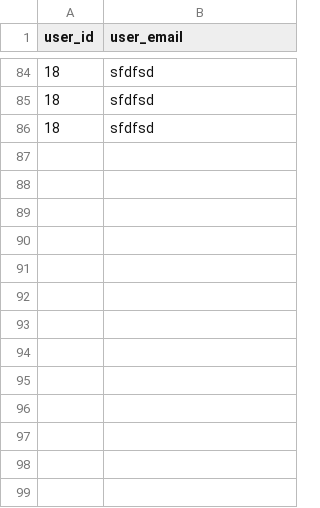
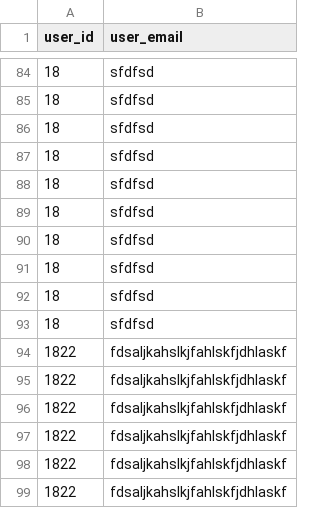
Before and after one commit to aheschl1/ResourceScheduler, a CSV file: backend/temp_sus_database/organization_uofc/Campus_Tour_resources_expended.csv, drawn as a sheet; only a part is shown, gaps mark what is left out.

```diff
--- a/backend/temp_sus_database/organization_uofc/Campus_Tour_resources_expended.csv
+++ b/backend/temp_sus_database/organization_uofc/Campus_Tour_resources_expended.csv
@@ -86 +86,14 @@ user_id,user_email
 18,sfdfsd
+18,sfdfsd
+18,sfdfsd
+18,sfdfsd
+18,sfdfsd
+18,sfdfsd
+18,sfdfsd
+18,sfdfsd
+1822,fdsaljkahslkjfahlskfjdhlaskf
+1822,fdsaljkahslkjfahlskfjdhlaskf
+1822,fdsaljkahslkjfahlskfjdhlaskf
+1822,fdsaljkahslkjfahlskfjdhlaskf
+1822,fdsaljkahslkjfahlskfjdhlaskf
+1822,fdsaljkahslkjfahlskfjdhlaskf
```
Also changed, not shown: 4 other files.
